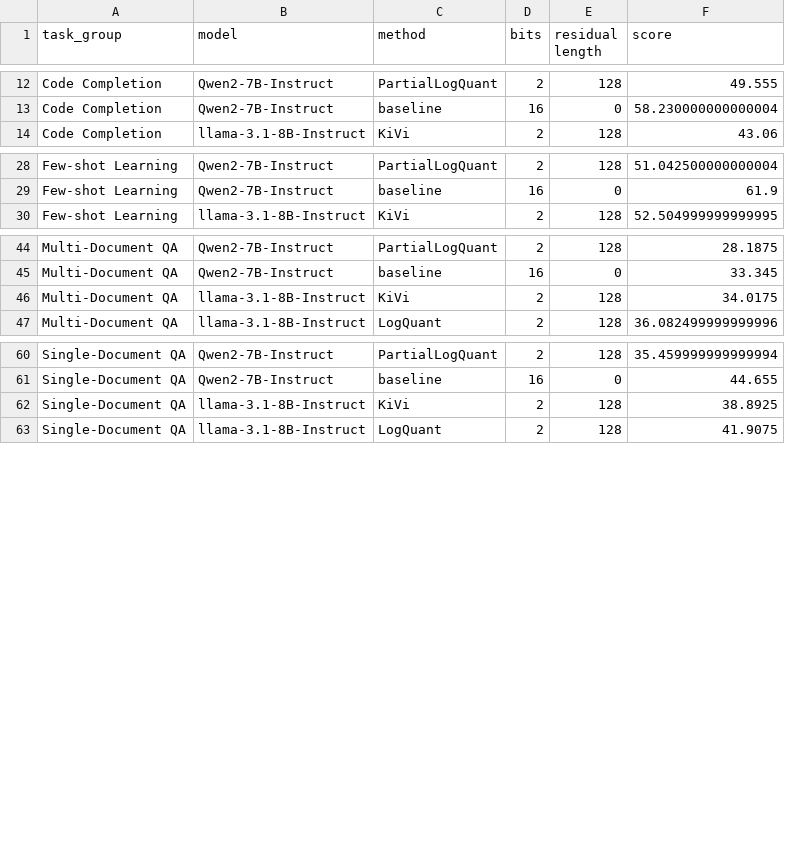
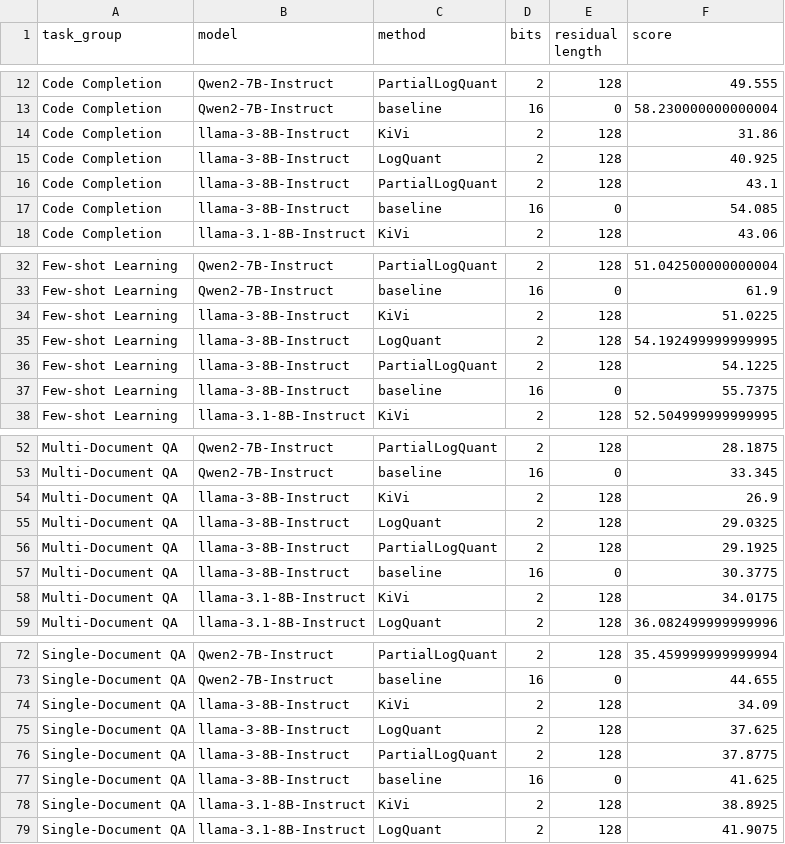
Before and after one commit to Concyclics/LogQuantKV, a CSV file: test_acc/LongBench/results/task_group_avg.csv, drawn as a sheet; only a part is shown, gaps mark what is left out; the diff covers the shown part only.

```diff
--- a/test_acc/LongBench/results/task_group_avg.csv
+++ b/test_acc/LongBench/results/task_group_avg.csv
@@ -13,2 +13,6 @@ Code Completion,Qwen2-7B-Instruct,PartialLogQuant,2,128,49.555
 Code Completion,Qwen2-7B-Instruct,baseline,16,0,58.230000000000004
+Code Completion,llama-3-8B-Instruct,KiVi,2,128,31.86
+Code Completion,llama-3-8B-Instruct,LogQuant,2,128,40.925
+Code Completion,llama-3-8B-Instruct,PartialLogQuant,2,128,43.1
+Code Completion,llama-3-8B-Instruct,baseline,16,0,54.085
 Code Completion,llama-3.1-8B-Instruct,KiVi,2,128,43.06
@@ -29,2 +33,6 @@ Few-shot Learning,Qwen2-7B-Instruct,PartialLogQuant,2,128,51.042500000000004
 Few-shot Learning,Qwen2-7B-Instruct,baseline,16,0,61.9
+Few-shot Learning,llama-3-8B-Instruct,KiVi,2,128,51.0225
+Few-shot Learning,llama-3-8B-Instruct,LogQuant,2,128,54.192499999999995
+Few-shot Learning,llama-3-8B-Instruct,PartialLogQuant,2,128,54.1225
+Few-shot Learning,llama-3-8B-Instruct,baseline,16,0,55.7375
 Few-shot Learning,llama-3.1-8B-Instruct,KiVi,2,128,52.504999999999995
@@ -45,2 +53,6 @@ Multi-Document QA,Qwen2-7B-Instruct,PartialLogQuant,2,128,28.1875
 Multi-Document QA,Qwen2-7B-Instruct,baseline,16,0,33.345
+Multi-Document QA,llama-3-8B-Instruct,KiVi,2,128,26.9
+Multi-Document QA,llama-3-8B-Instruct,LogQuant,2,128,29.0325
+Multi-Document QA,llama-3-8B-Instruct,PartialLogQuant,2,128,29.1925
+Multi-Document QA,llama-3-8B-Instruct,baseline,16,0,30.3775
 Multi-Document QA,llama-3.1-8B-Instruct,KiVi,2,128,34.0175
@@ -61,2 +73,6 @@ Single-Document QA,Qwen2-7B-Instruct,PartialLogQuant,2,128,35.459999999999994
 Single-Document QA,Qwen2-7B-Instruct,baseline,16,0,44.655
+Single-Document QA,llama-3-8B-Instruct,KiVi,2,128,34.09
+Single-Document QA,llama-3-8B-Instruct,LogQuant,2,128,37.625
+Single-Document QA,llama-3-8B-Instruct,PartialLogQuant,2,128,37.8775
+Single-Document QA,llama-3-8B-Instruct,baseline,16,0,41.625
 Single-Document QA,llama-3.1-8B-Instruct,KiVi,2,128,38.8925
```
Also changed, not shown: 8 added rows elsewhere in this file, 15 other files.
